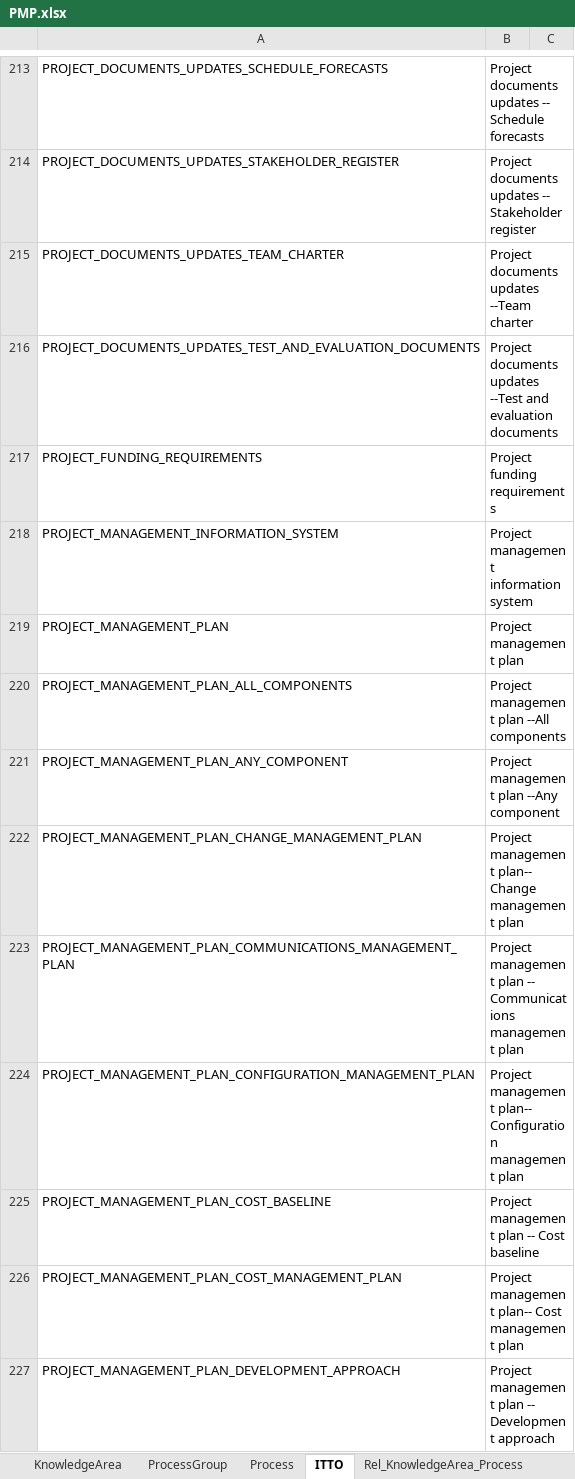
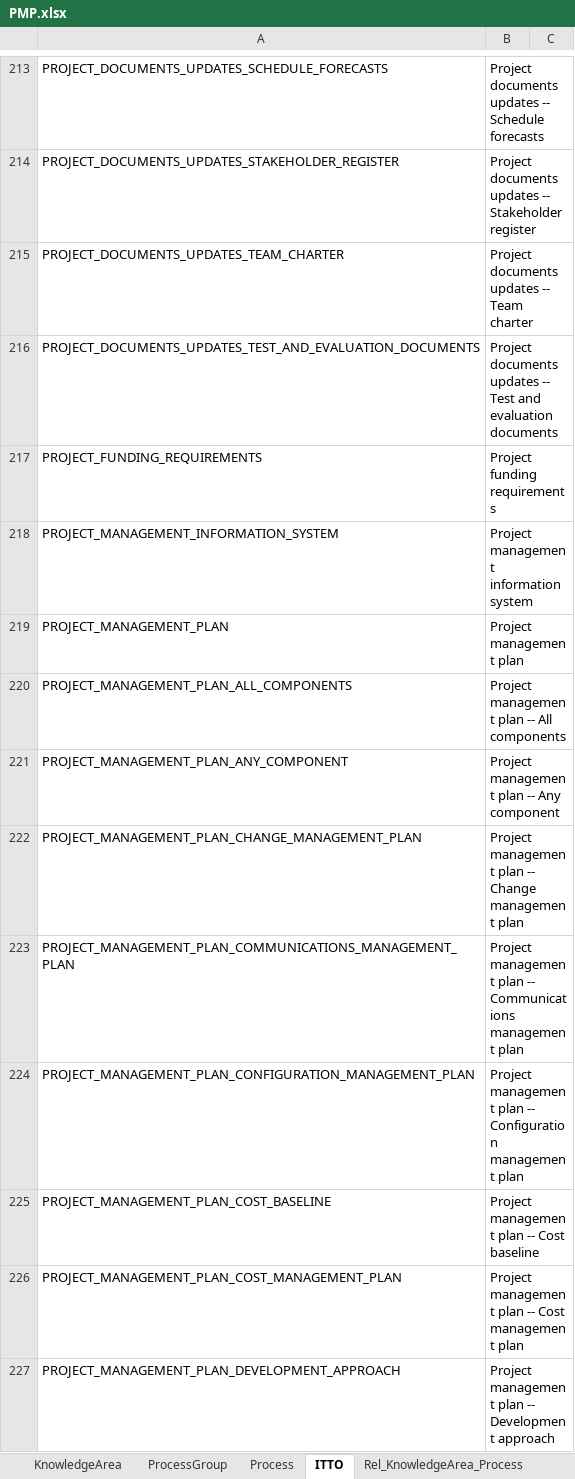
Before and after one commit to ymlai87416/relationship-viz, an Excel workbook: public/PMP.xlsx, sheet ITTO, drawn as a sheet; only a part is shown, gaps mark what is left out; values as stored, in another font and other column widths than the file's, no borders; the diff covers the shown part only; the diff names each change by its address in the sheet, - before the commit and + after, or states it on an @@ line.

Commit message:
test

```diff
--- a/public/PMP.xlsx (sheet ITTO)
+++ b/public/PMP.xlsx (sheet ITTO)
-B215: Project documents updates --Team charter
+B215: Project documents updates -- Team charter
-B216: …documents updates --Test and evaluation…
+B216: …documents updates -- Test and evaluation…
-B220: Project management plan --All components
+B220: Project management plan -- All components
-B221: Project management plan --Any component
+B221: Project management plan -- Any component
-B222: Project management plan-- Change management…
+B222: Project management plan -- Change management…
-B224: Project management plan-- Configuration management…
+B224: Project management plan -- Configuration management…
-B226: Project management plan-- Cost management…
+B226: Project management plan -- Cost management…
```
Also changed, not shown: 30 edited cells elsewhere in this sheet, sheet Rel_Process_ITTO, sheet Rel_KnowledgeArea_Process, sheet Rel_ProcessGroup_Process, sheet Process, sheet KnowledgeArea, 1 other file.
